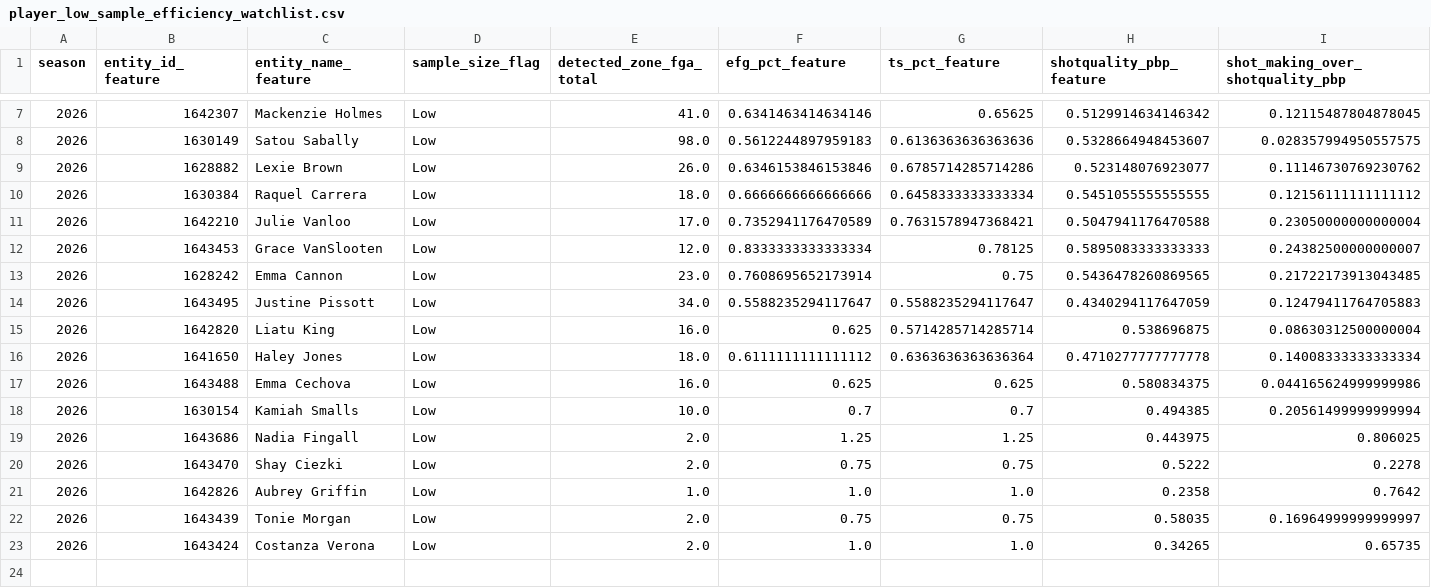
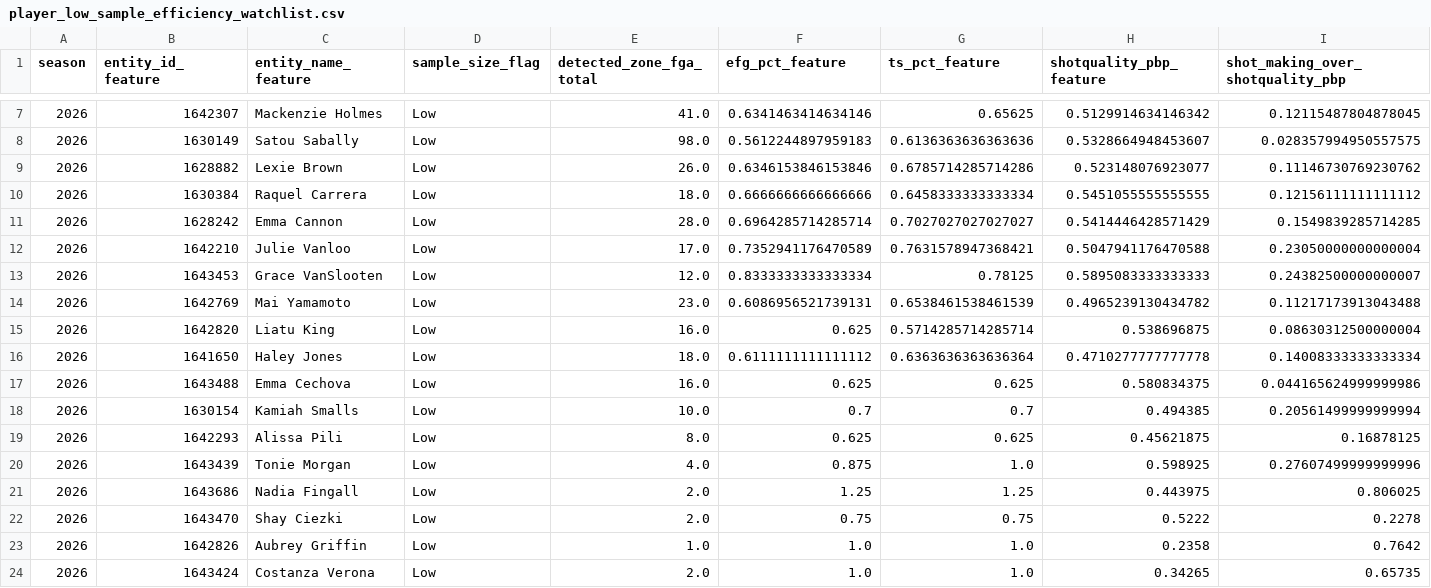
Before and after one commit to kbsmd-sportsmusicdata/wnba-pbpstats-2026-pipeline, a CSV file: data/pbpstats_wnba_2026/features_latest/2026/leaderboards/player_low_sample_efficiency_watchlist.csv, drawn as a sheet; only a part is shown, gaps mark what is left out; removed rows and columns are numbered as before the commit, all else as after; rows hold the shown columns only; the diff names each change by its address in the sheet, - before the commit and + after, or states it on an @@ line.

```diff
--- a/data/pbpstats_wnba_2026/features_latest/2026/leaderboards/player_low_sample_efficiency_watchlist.csv
+++ b/data/pbpstats_wnba_2026/features_latest/2026/leaderboards/player_low_sample_efficiency_watchlist.csv
+row 11: 2026 | 1628242 | Emma Cannon | Low | 28.0 | 0.6964285714285714 | 0.7027027027027027 | 0.5414446428571429 | 0.1549839285714285
-row 13: 2026 | 1628242 | Emma Cannon | Low | 23.0 | 0.7608695652173914 | 0.75 | 0.5436478260869565 | 0.21722173913043485
-row 14: 2026 | 1643495 | Justine Pissott | Low | 34.0 | 0.5588235294117647 | 0.5588235294117647 | 0.4340294117647059 | 0.12479411764705883
+row 14: 2026 | 1642769 | Mai Yamamoto | Low | 23.0 | 0.6086956521739131 | 0.6538461538461539 | 0.4965239130434782 | 0.11217173913043488
+row 19: 2026 | 1642293 | Alissa Pili | Low | 8.0 | 0.625 | 0.625 | 0.45621875 | 0.16878125
+row 20: 2026 | 1643439 | Tonie Morgan | Low | 4.0 | 0.875 | 1.0 | 0.598925 | 0.27607499999999996
-row 22: 2026 | 1643439 | Tonie Morgan | Low | 2.0 | 0.75 | 0.75 | 0.58035 | 0.16964999999999997
```
Also changed, not shown: data/pbpstats_wnba_2026/clean_latest/2026/player_totals_clean_latest.csv, data/pbpstats_wnba_2026/features_latest/2026/leaderboards/player_shotquality_leaders.csv, 38 other files.
